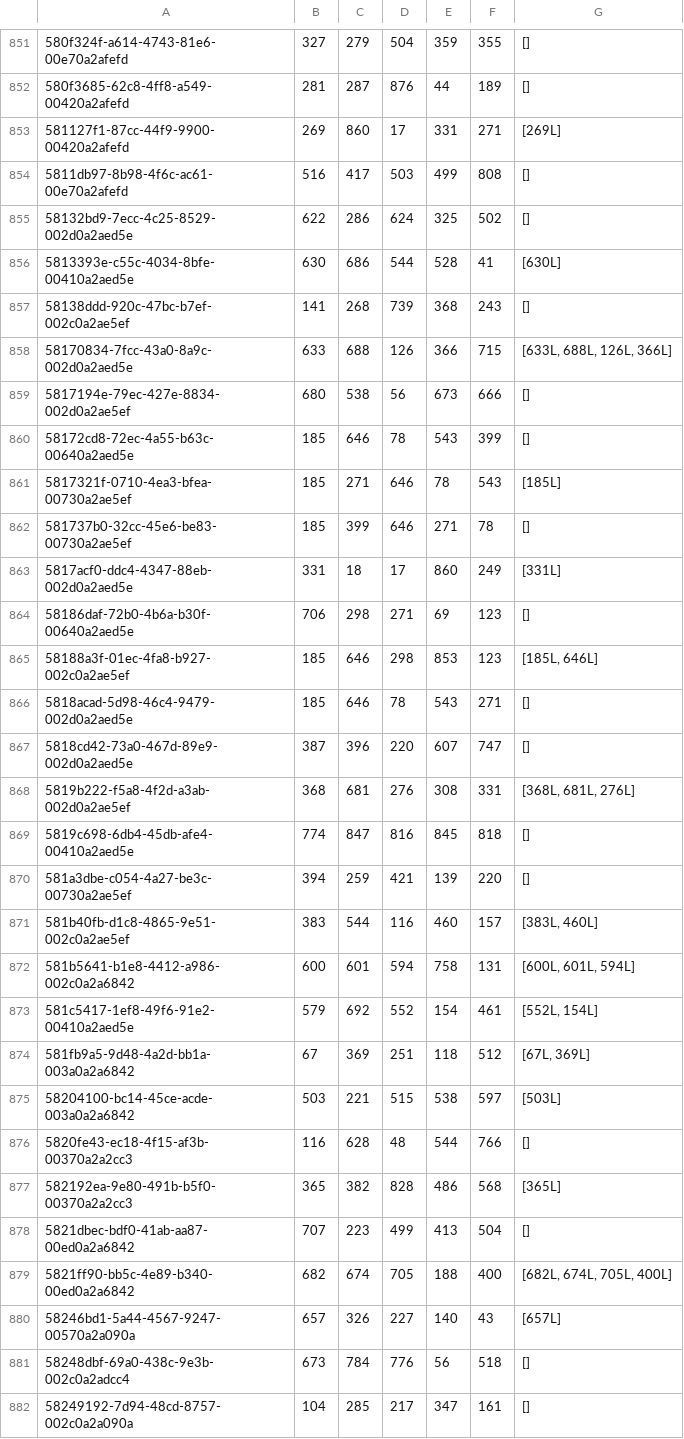
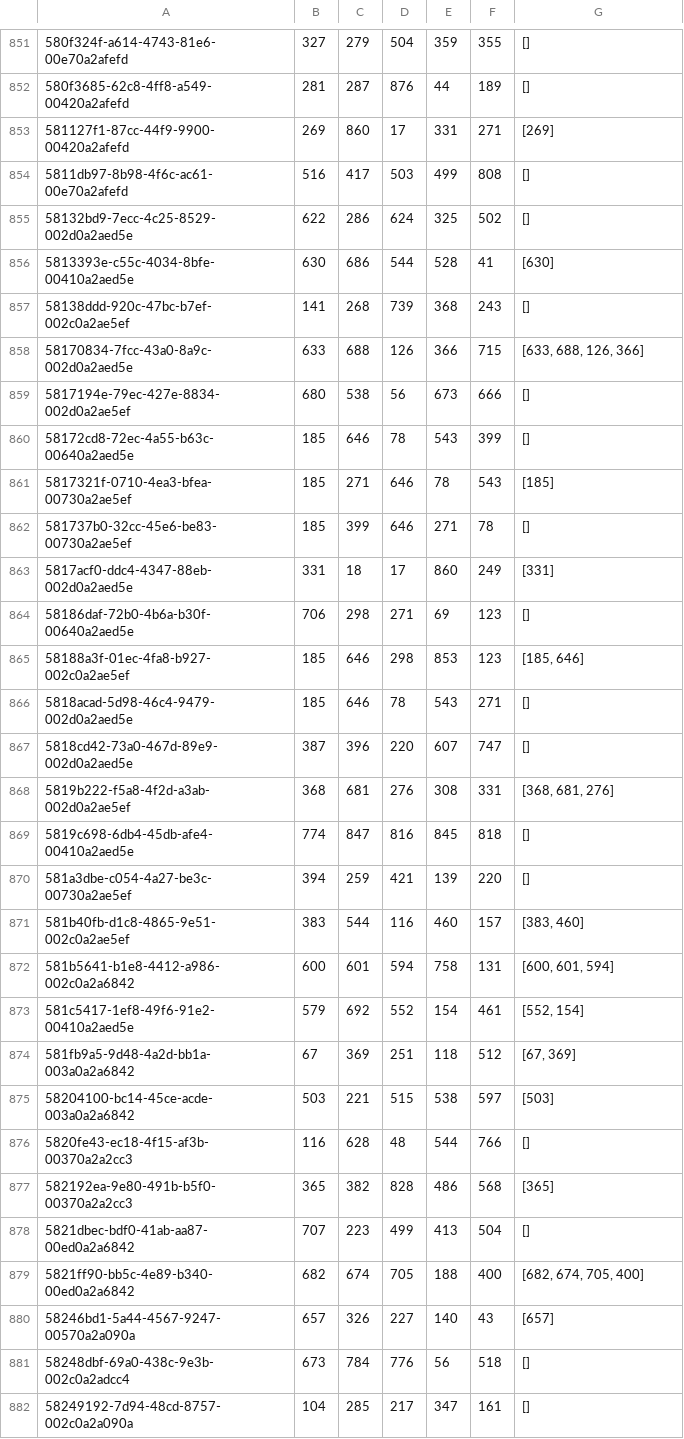
Before and after one commit to JackHannnnnn/MSIM_capstone, a CSV file: ensemble_recommendations.csv, drawn as a sheet; only a part is shown, gaps mark what is left out; the diff covers the shown part only; the diff names each change by its address in the sheet, - before the commit and + after, or states it on an @@ line.

```diff
--- a/ensemble_recommendations.csv
+++ b/ensemble_recommendations.csv
-G853: [269L]
+G853: [269]
-G856: [630L]
+G856: [630]
-G858: [633L, 688L, 126L, 366L]
+G858: [633, 688, 126, 366]
-G861: [185L]
+G861: [185]
-G863: [331L]
+G863: [331]
-G865: [185L, 646L]
+G865: [185, 646]
-G868: [368L, 681L, 276L]
+G868: [368, 681, 276]
-G871: [383L, 460L]
+G871: [383, 460]
-G872: [600L, 601L, 594L]
+G872: [600, 601, 594]
-G873: [552L, 154L]
+G873: [552, 154]
-G874: [67L, 369L]
+G874: [67, 369]
-G875: [503L]
+G875: [503]
-G877: [365L]
+G877: [365]
-G879: [682L, 674L, 705L, 400L]
+G879: [682, 674, 705, 400]
-G880: [657L]
+G880: [657]
```
Also changed, not shown: 80 edited cells elsewhere in this file.
